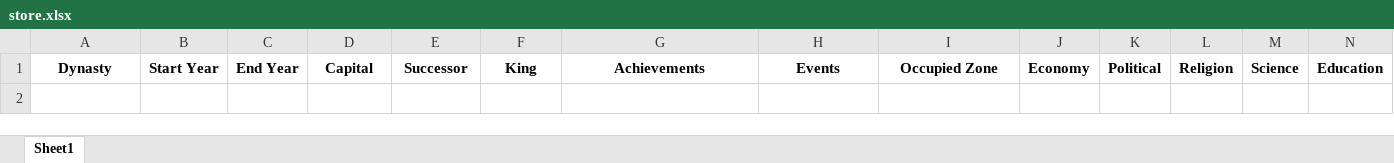
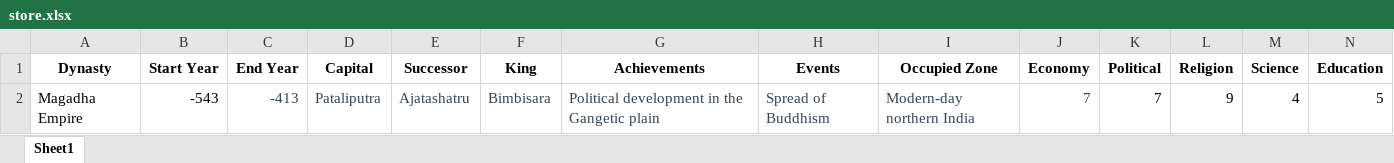
Before and after one commit to Forwarderr/History-Timeline, an Excel workbook: store.xlsx, sheet Sheet1, drawn as a sheet; only a part is shown; values as stored, in another font and other column widths than the file's, no borders; rows hold the shown columns only; the diff names each change by its address in the sheet, - before the commit and + after, or states it on an @@ line.

Commit message:
update

```diff
--- a/store.xlsx (sheet Sheet1)
+++ b/store.xlsx (sheet Sheet1)
+row 2: Magadha Empire | -543 | -413 | Pataliputra | Ajatashatru | Bimbisara | Political development in the Gangetic plain | Spread of Buddhism | Modern-day northern India | 7 | 7 | 9 | 4 | 5
```
